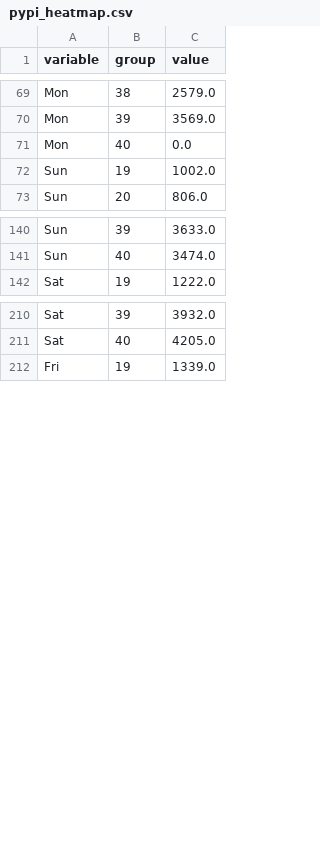
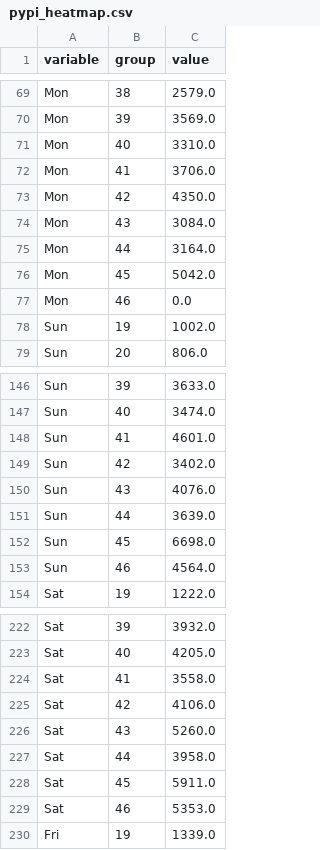
Before and after one commit to erdogant/erdogant.github.io, a CSV file: docs/imagesc/pypi/pypi_heatmap.csv, drawn as a sheet; only a part is shown, gaps mark what is left out; the diff covers the shown part only.

```diff
--- a/docs/imagesc/pypi/pypi_heatmap.csv
+++ b/docs/imagesc/pypi/pypi_heatmap.csv
@@ -70,3 +70,9 @@ Mon,38,2579.0
 Mon,39,3569.0
-Mon,40,0.0
+Mon,40,3310.0
+Mon,41,3706.0
+Mon,42,4350.0
+Mon,43,3084.0
+Mon,44,3164.0
+Mon,45,5042.0
+Mon,46,0.0
 Sun,19,1002.0
@@ -141,2 +147,8 @@ Sun,39,3633.0
 Sun,40,3474.0
+Sun,41,4601.0
+Sun,42,3402.0
+Sun,43,4076.0
+Sun,44,3639.0
+Sun,45,6698.0
+Sun,46,4564.0
 Sat,19,1222.0
@@ -211,2 +223,8 @@ Sat,39,3932.0
 Sat,40,4205.0
+Sat,41,3558.0
+Sat,42,4106.0
+Sat,43,5260.0
+Sat,44,3958.0
+Sat,45,5911.0
+Sat,46,5353.0
 Fri,19,1339.0
```
Also changed, not shown: 24 added rows elsewhere in this file, docs/imagesc/pypi/pypi_heatmap_repos.csv, 2 other files.
